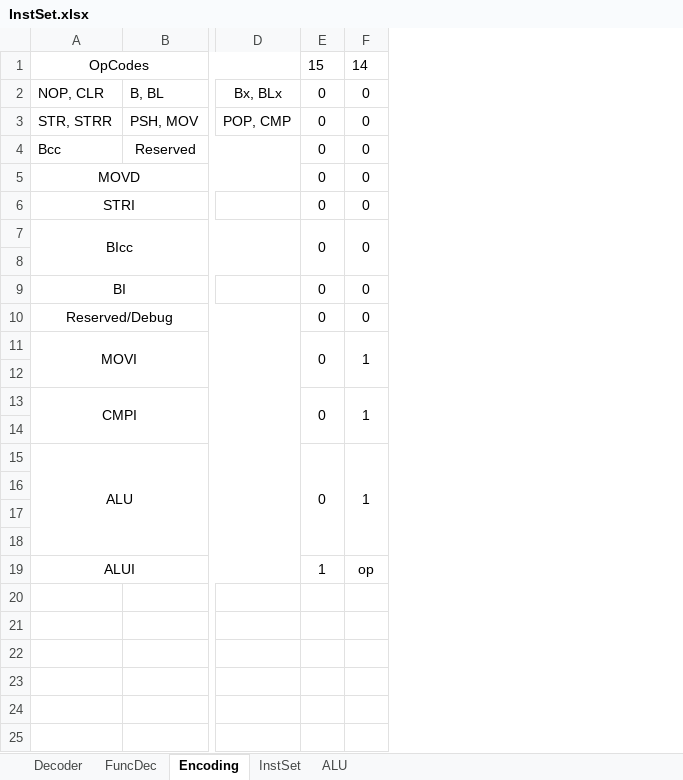
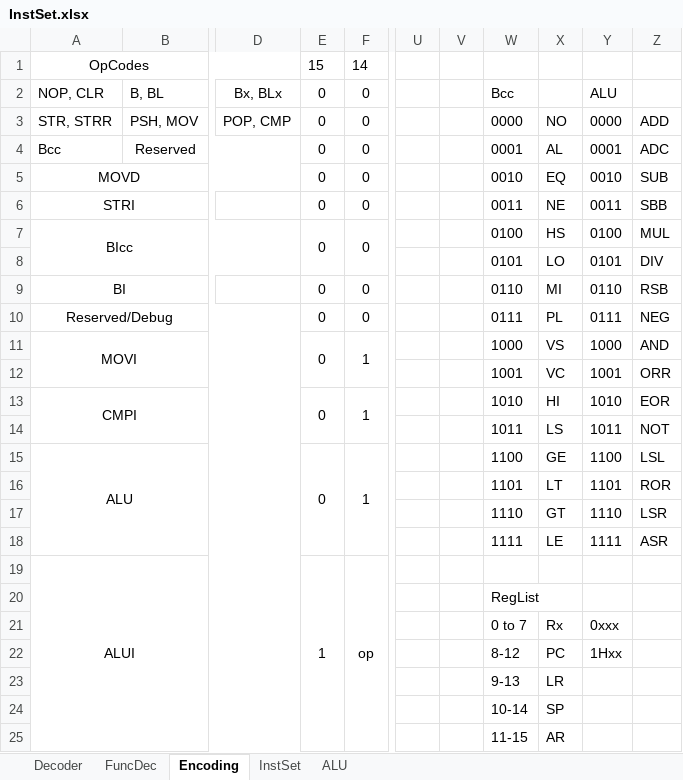
Before and after one commit to CemBelentepe/MyCPU, an Excel workbook: Instruction Set/InstSet.xlsx, sheet Encoding, drawn as a sheet; only a part is shown, gaps mark what is left out; values as stored, in another font and other column widths than the file's, no borders; rows hold the shown columns only; the diff names each change by its address in the sheet, - before the commit and + after, or states it on an @@ line.

```diff
--- a/Instruction Set/InstSet.xlsx (sheet Encoding)
+++ b/Instruction Set/InstSet.xlsx (sheet Encoding)
+column U, empty
+column V, empty
+column W, rows 2-18: Bcc | 0000 | 0001 | 0010 | 0011 | 0100 | 0101 | 0110 | 0111 | 1000 | 1001 | 1010 | 1011 | 1100 | 1101 | 1110 | 1111
+column X, rows 3-18: NO | AL | EQ | NE | HS | LO | MI | PL | VS | VC | HI | LS | GE | LT | GT | LE
+column Y, rows 2-18: ALU | 0000 | 0001 | 0010 | 0011 | 0100 | 0101 | 0110 | 0111 | 1000 | 1001 | 1010 | 1011 | 1100 | 1101 | 1110 | 1111
+column Z, rows 3-18: ADD | ADC | SUB | SBB | MUL | DIV | RSB | NEG | AND | ORR | EOR | NOT | LSL | ROR | LSR | ASR
-row 8: (empty)
+row 8:  |  |  |  |  |  |  | 0101 | LO | 0101 | DIV
-row 12: (empty)
+row 12:  |  |  |  |  |  |  | 1001 | VC | 1001 | ORR
-row 14: (empty)
+row 14:  |  |  |  |  |  |  | 1011 | LS | 1011 | NOT
-row 16: (empty)
+row 16:  |  |  |  |  |  |  | 1101 | LT | 1101 | ROR
-row 17: (empty)
+row 17:  |  |  |  |  |  |  | 1110 | GT | 1110 | LSR
-row 18: (empty)
+row 18:  |  |  |  |  |  |  | 1111 | LE | 1111 | ASR
+E19:E25 merged
+row 20:  |  |  |  |  |  |  | RegList
+row 21:  |  |  |  |  |  |  | 0 to 7 | Rx | 0xxx
+row 22:  |  |  |  |  |  |  | 8-12 | PC | 1Hxx
+row 23:  |  |  |  |  |  |  | 9-13 | LR
+row 24:  |  |  |  |  |  |  | 10-14 | SP
+row 25:  |  |  |  |  |  |  | 11-15 | AR
```
Also changed, not shown: 10 other files.
